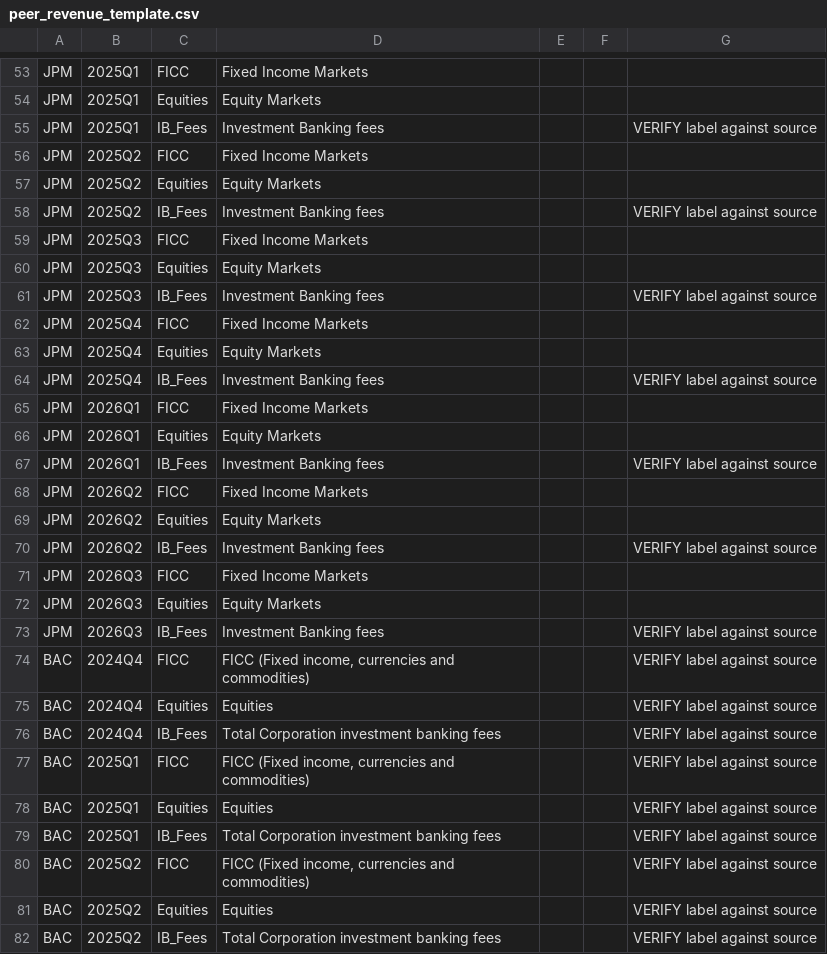
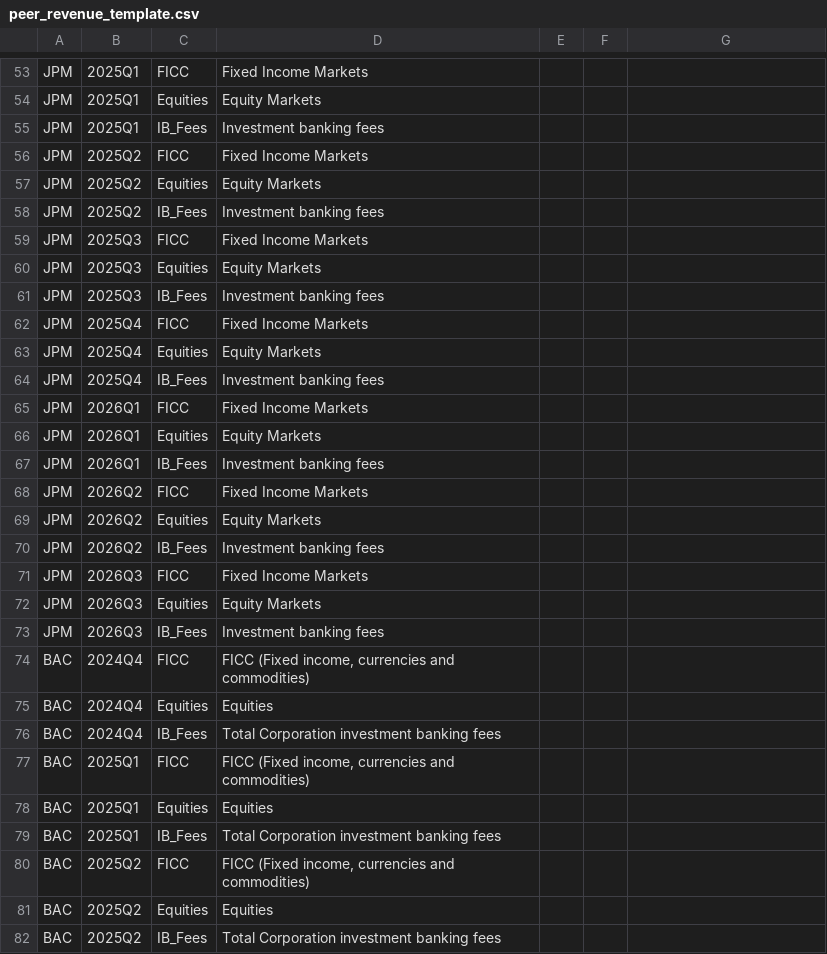
Before and after one commit to Joevita20/gbm-peer-benchmarking, a CSV file: data/raw/peer_revenue_template.csv, drawn as a sheet; only a part is shown, gaps mark what is left out; the diff covers the shown part only.

Commit message:
Resolve VERIFY label mappings against bank filings
MS sales & trading vs underwriting lines, JPM gross IB fees line, BAC reported-basis trading and gross IB fees, Citi Banking fee line.

```diff
--- a/data/raw/peer_revenue_template.csv
+++ b/data/raw/peer_revenue_template.csv
@@ -54,29 +54,29 @@ JPM,2025Q1,FICC,Fixed Income Markets,,,
 JPM,2025Q1,Equities,Equity Markets,,,
-JPM,2025Q1,IB_Fees,Investment Banking fees,,,VERIFY label against source
+JPM,2025Q1,IB_Fees,Investment banking fees,,,
 JPM,2025Q2,FICC,Fixed Income Markets,,,
 JPM,2025Q2,Equities,Equity Markets,,,
-JPM,2025Q2,IB_Fees,Investment Banking fees,,,VERIFY label against source
+JPM,2025Q2,IB_Fees,Investment banking fees,,,
 JPM,2025Q3,FICC,Fixed Income Markets,,,
 JPM,2025Q3,Equities,Equity Markets,,,
-JPM,2025Q3,IB_Fees,Investment Banking fees,,,VERIFY label against source
+JPM,2025Q3,IB_Fees,Investment banking fees,,,
 JPM,2025Q4,FICC,Fixed Income Markets,,,
 JPM,2025Q4,Equities,Equity Markets,,,
-JPM,2025Q4,IB_Fees,Investment Banking fees,,,VERIFY label against source
+JPM,2025Q4,IB_Fees,Investment banking fees,,,
 JPM,2026Q1,FICC,Fixed Income Markets,,,
 JPM,2026Q1,Equities,Equity Markets,,,
-JPM,2026Q1,IB_Fees,Investment Banking fees,,,VERIFY label against source
+JPM,2026Q1,IB_Fees,Investment banking fees,,,
 JPM,2026Q2,FICC,Fixed Income Markets,,,
 JPM,2026Q2,Equities,Equity Markets,,,
-JPM,2026Q2,IB_Fees,Investment Banking fees,,,VERIFY label against source
+JPM,2026Q2,IB_Fees,Investment banking fees,,,
 JPM,2026Q3,FICC,Fixed Income Markets,,,
 JPM,2026Q3,Equities,Equity Markets,,,
-JPM,2026Q3,IB_Fees,Investment Banking fees,,,VERIFY label against source
-BAC,2024Q4,FICC,"FICC (Fixed income, currencies and commodities)",,,VERIFY label against source
-BAC,2024Q4,Equities,Equities,,,VERIFY label against source
-BAC,2024Q4,IB_Fees,Total Corporation investment banking fees,,,VERIFY label against source
-BAC,2025Q1,FICC,"FICC (Fixed income, currencies and commodities)",,,VERIFY label against source
-BAC,2025Q1,Equities,Equities,,,VERIFY label against source
-BAC,2025Q1,IB_Fees,Total Corporation investment banking fees,,,VERIFY label against source
-BAC,2025Q2,FICC,"FICC (Fixed income, currencies and commodities)",,,VERIFY label against source
-BAC,2025Q2,Equities,Equities,,,VERIFY label against source
-BAC,2025Q2,IB_Fees,Total Corporation investment banking fees,,,VERIFY label against source
+JPM,2026Q3,IB_Fees,Investment banking fees,,,
+BAC,2024Q4,FICC,"FICC (Fixed income, currencies and commodities)",,,
+BAC,2024Q4,Equities,Equities,,,
+BAC,2024Q4,IB_Fees,Total Corporation investment banking fees,,,
+BAC,2025Q1,FICC,"FICC (Fixed income, currencies and commodities)",,,
+BAC,2025Q1,Equities,Equities,,,
+BAC,2025Q1,IB_Fees,Total Corporation investment banking fees,,,
+BAC,2025Q2,FICC,"FICC (Fixed income, currencies and commodities)",,,
+BAC,2025Q2,Equities,Equities,,,
+BAC,2025Q2,IB_Fees,Total Corporation investment banking fees,,,
```
Also changed, not shown: 57 edited cells elsewhere in this file, data/raw/segment_pnl_template.csv, 1 other file.
